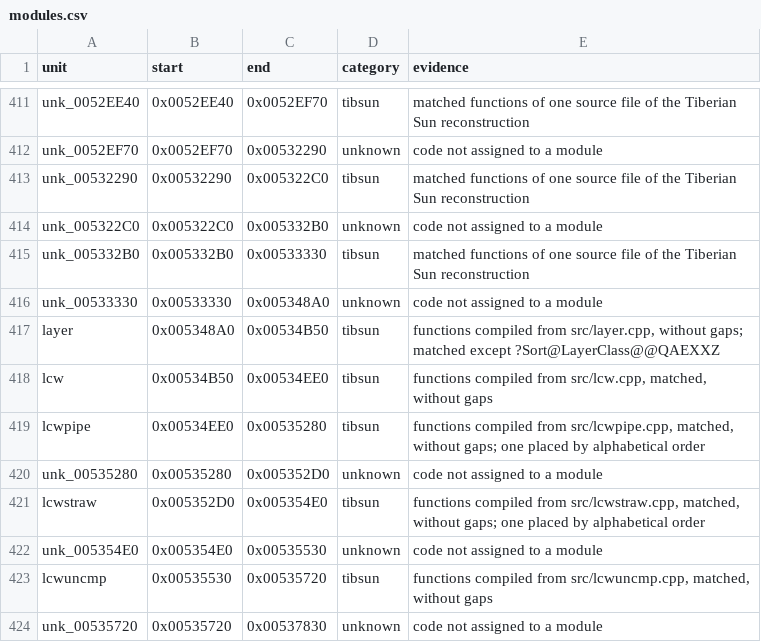
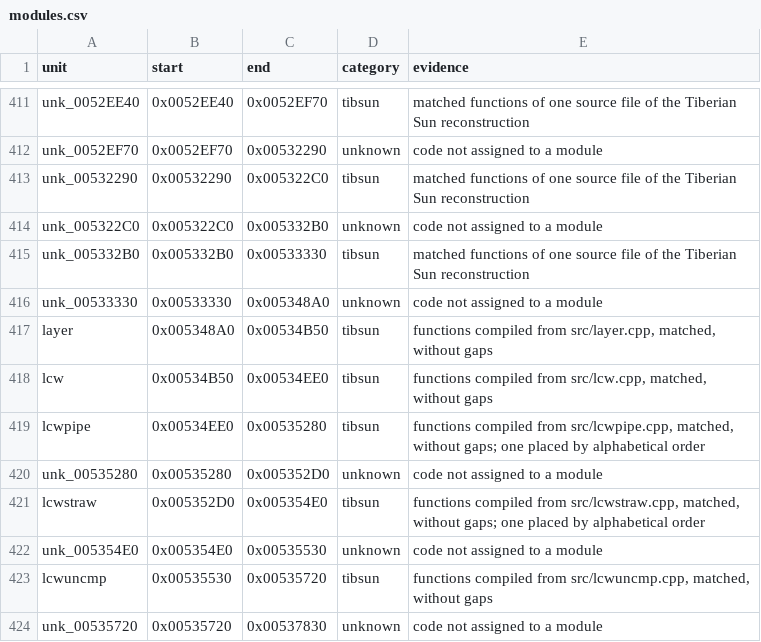
Before and after one commit to mischa85/RedAlert2, a CSV file: config/ra2-1.006/modules.csv, drawn as a sheet; only a part is shown, gaps mark what is left out.

```diff
--- a/config/ra2-1.006/modules.csv
+++ b/config/ra2-1.006/modules.csv
@@ -416,3 +416,3 @@ unk_005332B0,0x005332B0,0x00533330,tibsun,matched functions of one source file o
 unk_00533330,0x00533330,0x005348A0,unknown,code not assigned to a module
-layer,0x005348A0,0x00534B50,tibsun,"functions compiled from src/layer.cpp, without gaps; matched except ?Sort@LayerClass@@QAEXXZ"
+layer,0x005348A0,0x00534B50,tibsun,"functions compiled from src/layer.cpp, matched, without gaps"
 lcw,0x00534B50,0x00534EE0,tibsun,"functions compiled from src/lcw.cpp, matched, without gaps"
```
Also changed, not shown: config/ra2-1.006/functions.csv, config/ra2-1.006/names.csv.
